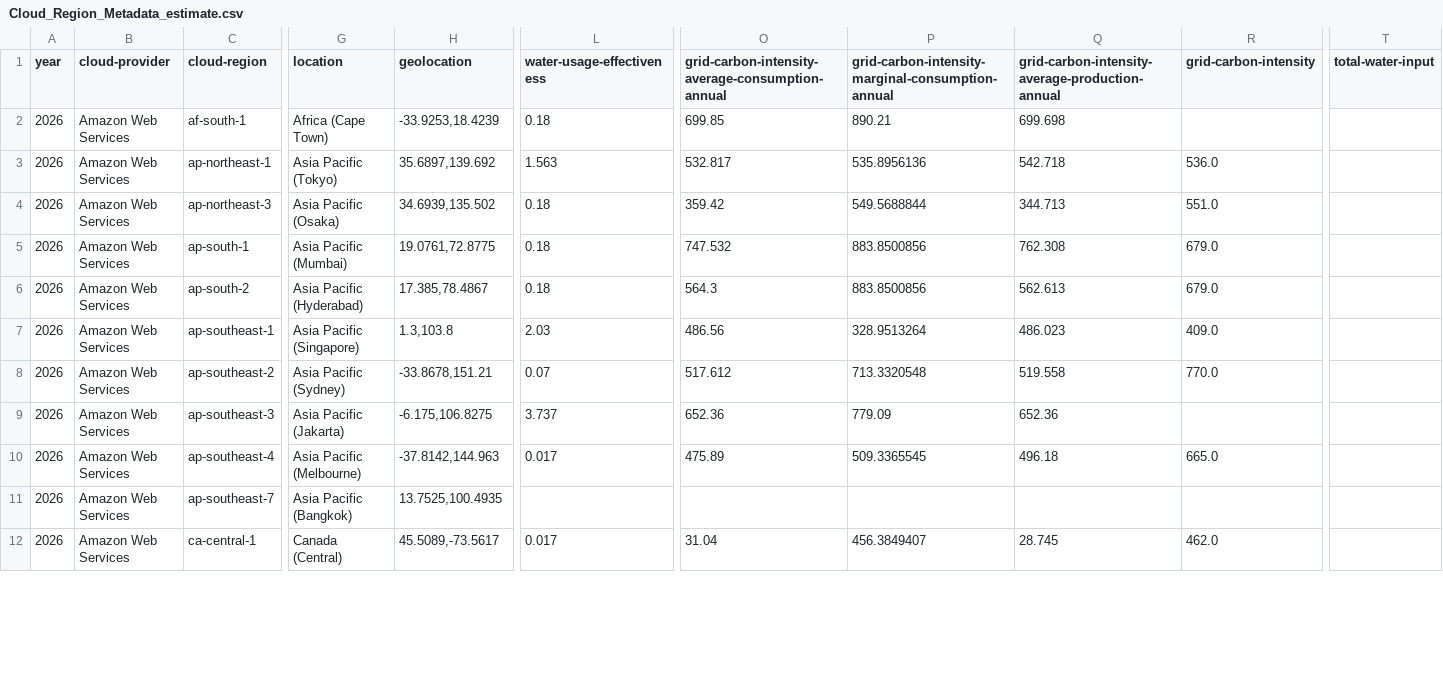
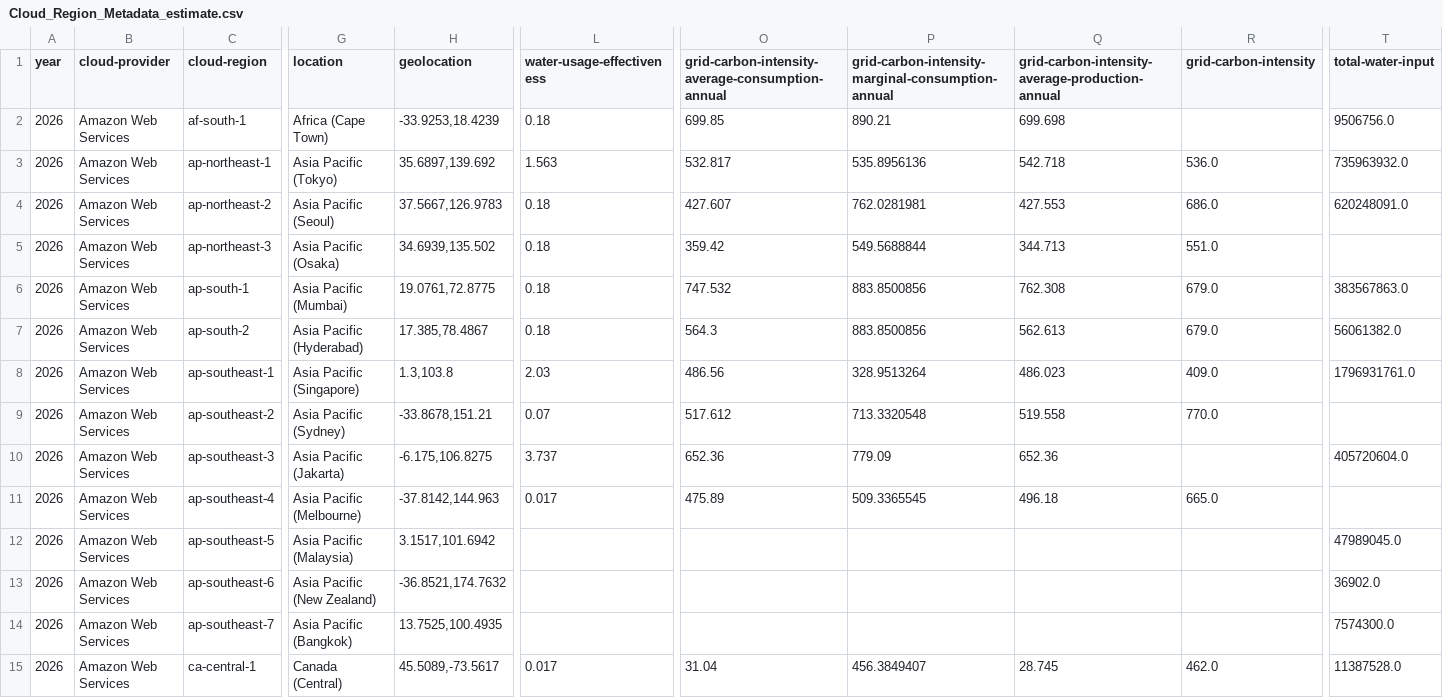
Before and after one commit to Green-Software-Foundation/real-time-cloud, a CSV file: Cloud_Region_Metadata_estimate.csv, drawn as a sheet; only a part is shown, gaps mark what is left out; addresses are those after the commit; rows hold the shown columns only; the diff covers the shown part only; the diff names each change by its address in the sheet, - before the commit and + after, or states it on an @@ line.

```diff
--- a/Cloud_Region_Metadata_estimate.csv
+++ b/Cloud_Region_Metadata_estimate.csv
-T2 (total-water-input): (empty)
+T2 (total-water-input): 9506756.0
-T3 (total-water-input): (empty)
+T3 (total-water-input): 735963932.0
+row 4: 2026 | Amazon Web Services | ap-northeast-2 | Asia Pacific (Seoul) | 37.5667,126.9783 | 0.18 | 427.607 | 762.0281981 | 427.553 | 686.0 | 620248091.0
-T6 (total-water-input): (empty)
+T6 (total-water-input): 383567863.0
-T7 (total-water-input): (empty)
+T7 (total-water-input): 56061382.0
-T8 (total-water-input): (empty)
+T8 (total-water-input): 1796931761.0
-T10 (total-water-input): (empty)
+T10 (total-water-input): 405720604.0
+row 12: 2026 | Amazon Web Services | ap-southeast-5 | Asia Pacific (Malaysia) | 3.1517,101.6942 |  |  |  |  |  | 47989045.0
+row 13: 2026 | Amazon Web Services | ap-southeast-6 | Asia Pacific (New Zealand) | -36.8521,174.7632 |  |  |  |  |  | 36902.0
-T14 (total-water-input): (empty)
+T14 (total-water-input): 7574300.0
-T15 (total-water-input): (empty)
+T15 (total-water-input): 11387528.0
```
Also changed, not shown: 2 added rows and 12 edited cells elsewhere in this file, Cloud_Region_Metadata.csv, 5 other files.
